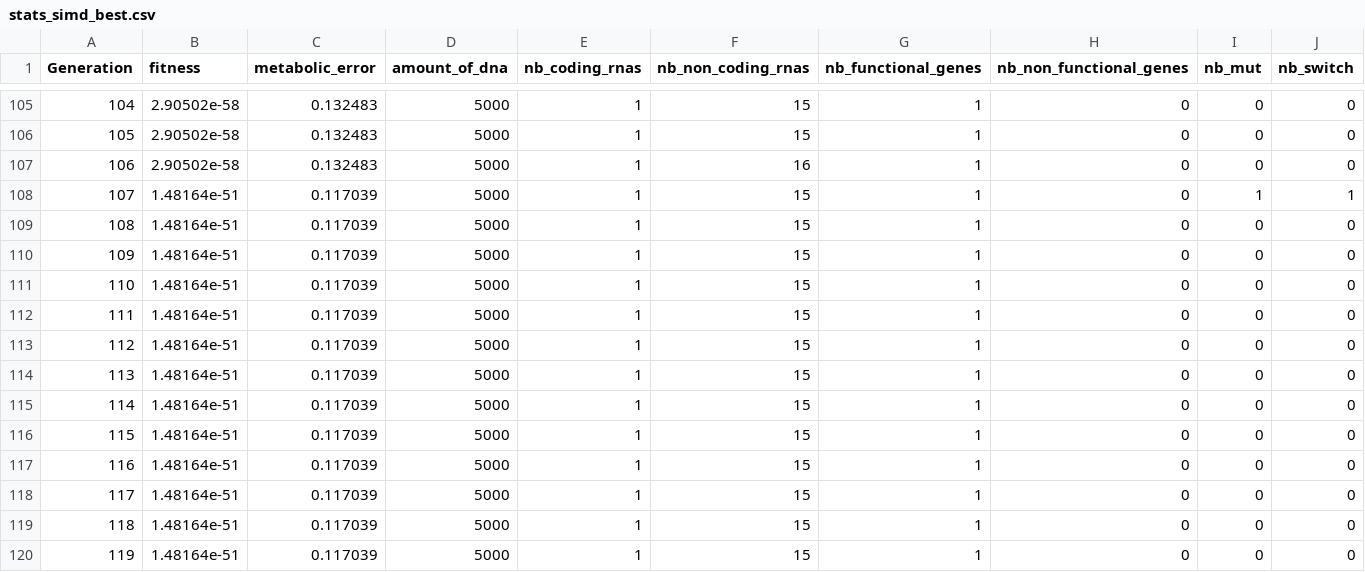
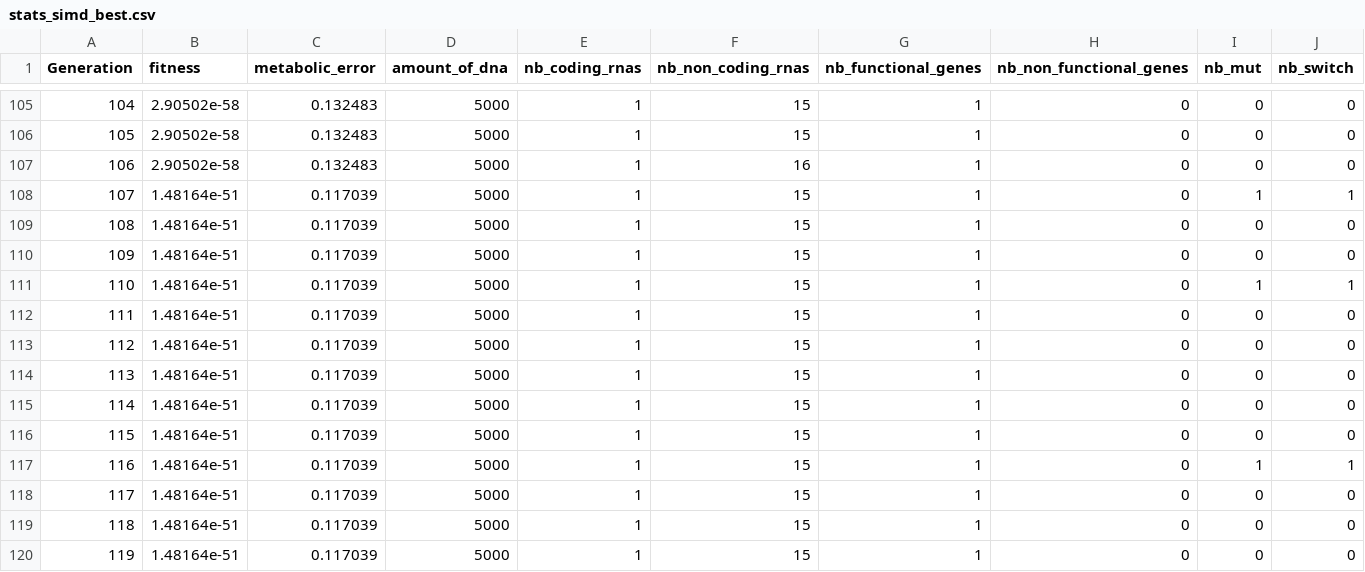
Before and after one commit to quanghuynt14/micro-aevol2, a CSV file: v3/stats/stats/stats_simd_best.csv, drawn as a sheet; only a part is shown, gaps mark what is left out; removed rows and columns are numbered as before the commit, all else as after; the diff covers the shown part only; the diff names each change by its address in the sheet, - before the commit and + after, or states it on an @@ line.

```diff
--- a/v3/stats/stats/stats_simd_best.csv
+++ b/v3/stats/stats/stats_simd_best.csv
@@ column A (Generation) renumbered between rows 58 and 116 @@
-row 111: 110 | 1.48164e-51 | 0.117039 | 5000 | 1 | 15 | 1 | 0 | 0 | 0
-row 112: 111 | 1.48164e-51 | 0.117039 | 5000 | 1 | 15 | 1 | 0 | 0 | 0
+row 111: 110 | 1.48164e-51 | 0.117039 | 5000 | 1 | 15 | 1 | 0 | 1 | 1
+row 117: 116 | 1.48164e-51 | 0.117039 | 5000 | 1 | 15 | 1 | 0 | 1 | 1
```
Also changed, not shown: 1 added row, 1 removed row and 77 moved rows elsewhere in this file, v3/stats/trace.csv, 7 other files.
